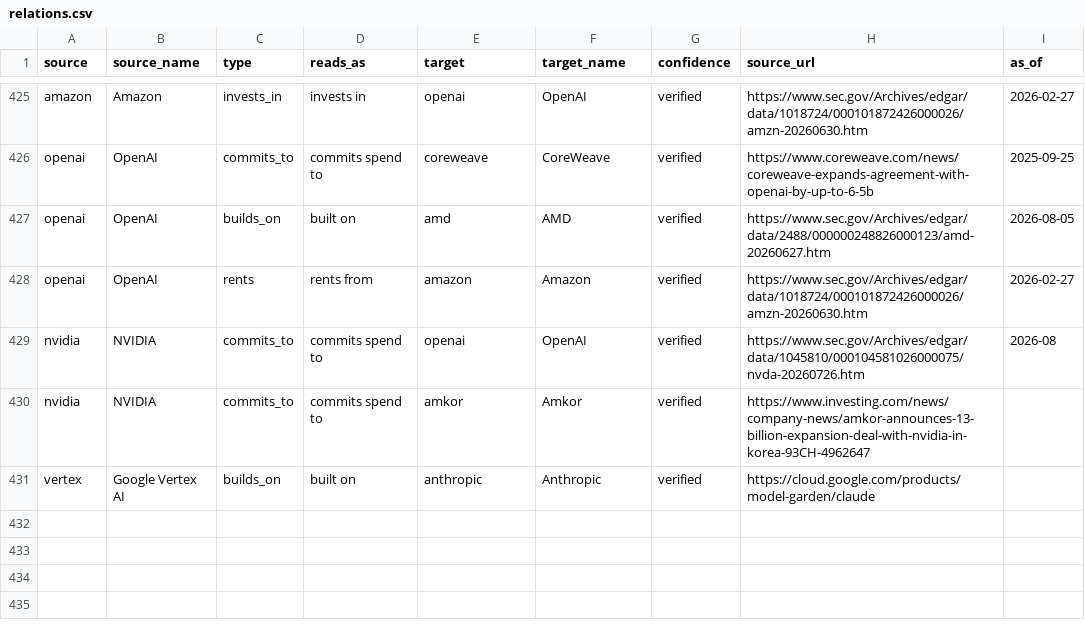
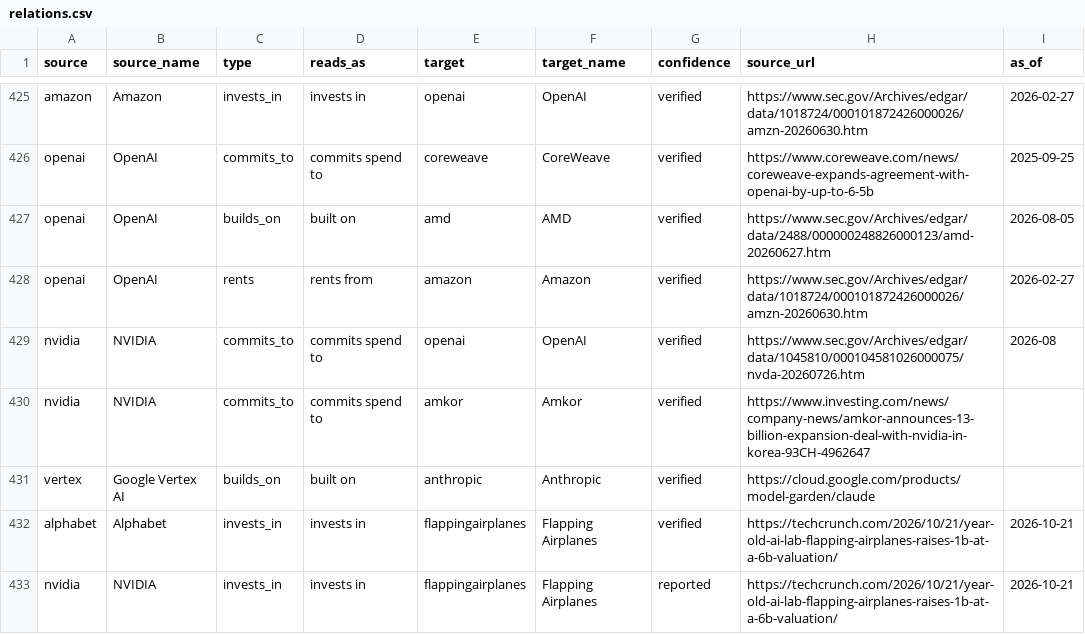
Before and after one commit to hanl1/stateofai-data, a CSV file: relations.csv, drawn as a sheet; only a part is shown, gaps mark what is left out; the diff names each change by its address in the sheet, - before the commit and + after, or states it on an @@ line.

```diff
--- a/relations.csv
+++ b/relations.csv
+row 432: alphabet | Alphabet | invests_in | invests in | flappingairplanes | Flapping Airplanes | verified | https://techcrunch.com/2026/10/21/year-old-ai-lab-flapping-airplanes-raises-1b-at-a-6b-valuation/ | 2026-10-21
+row 433: nvidia | NVIDIA | invests_in | invests in | flappingairplanes | Flapping Airplanes | reported | https://techcrunch.com/2026/10/21/year-old-ai-lab-flapping-airplanes-raises-1b-at-a-6b-valuation/ | 2026-10-21
```
Also changed, not shown: entities.csv, 2 other files.
